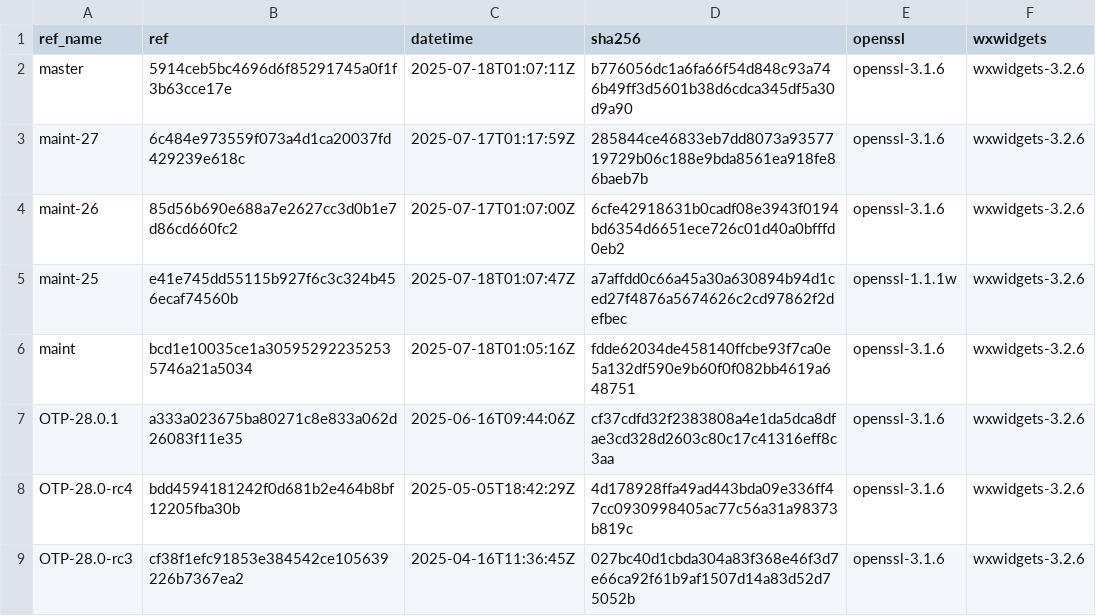
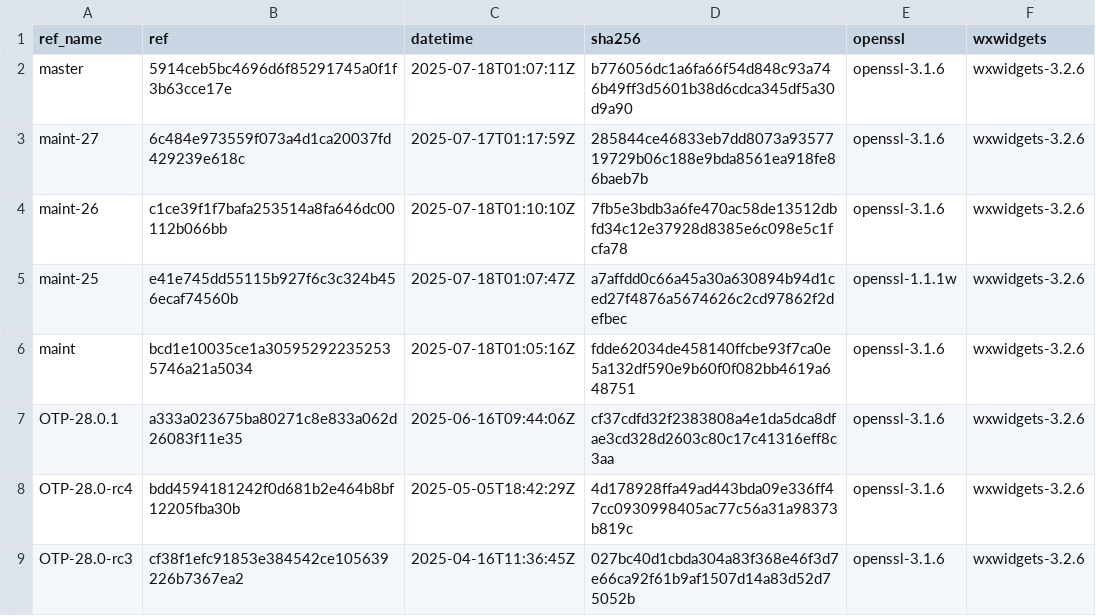
Before and after one commit to paulo-ferraz-oliveira/otp_builds, a CSV file: builds/aarch64-apple-darwin.csv, drawn as a sheet; only a part is shown.

```diff
--- a/builds/aarch64-apple-darwin.csv
+++ b/builds/aarch64-apple-darwin.csv
@@ -3,3 +3,3 @@ master,5914ceb5bc4696d6f85291745a0f1f3b63cce17e,2025-07-18T01:07:11Z,b776056dc1a
 maint-27,6c484e973559f073a4d1ca20037fd429239e618c,2025-07-17T01:17:59Z,285844ce46833eb7dd8073a9357719729b06c188e9bda8561ea918fe86baeb7b,openssl-3.1.6,wxwidgets-3.2.6
-maint-26,85d56b690e688a7e2627cc3d0b1e7d86cd660fc2,2025-07-17T01:07:00Z,6cfe42918631b0cadf08e3943f0194bd6354d6651ece726c01d40a0bfffd0eb2,openssl-3.1.6,wxwidgets-3.2.6
+maint-26,c1ce39f1f7bafa253514a8fa646dc00112b066bb,2025-07-18T01:10:10Z,7fb5e3bdb3a6fe470ac58de13512dbfd34c12e37928d8385e6c098e5c1fcfa78,openssl-3.1.6,wxwidgets-3.2.6
 maint-25,e41e745dd55115b927f6c3c324b456ecaf74560b,2025-07-18T01:07:47Z,a7affdd0c66a45a30a630894b94d1ced27f4876a5674626c2cd97862f2defbec,openssl-1.1.1w,wxwidgets-3.2.6
```
